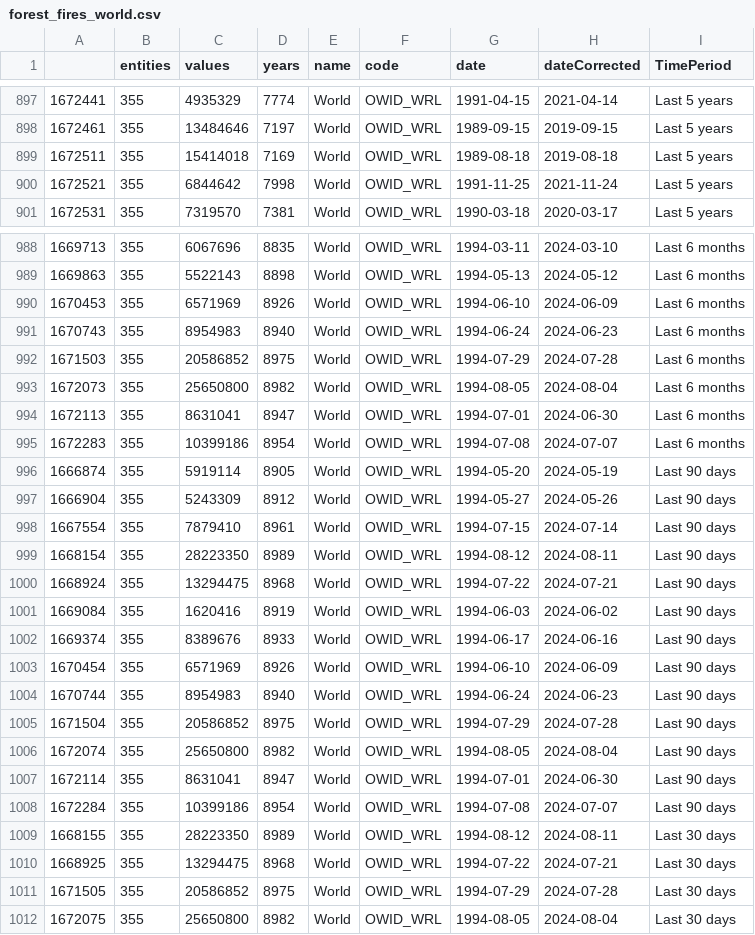
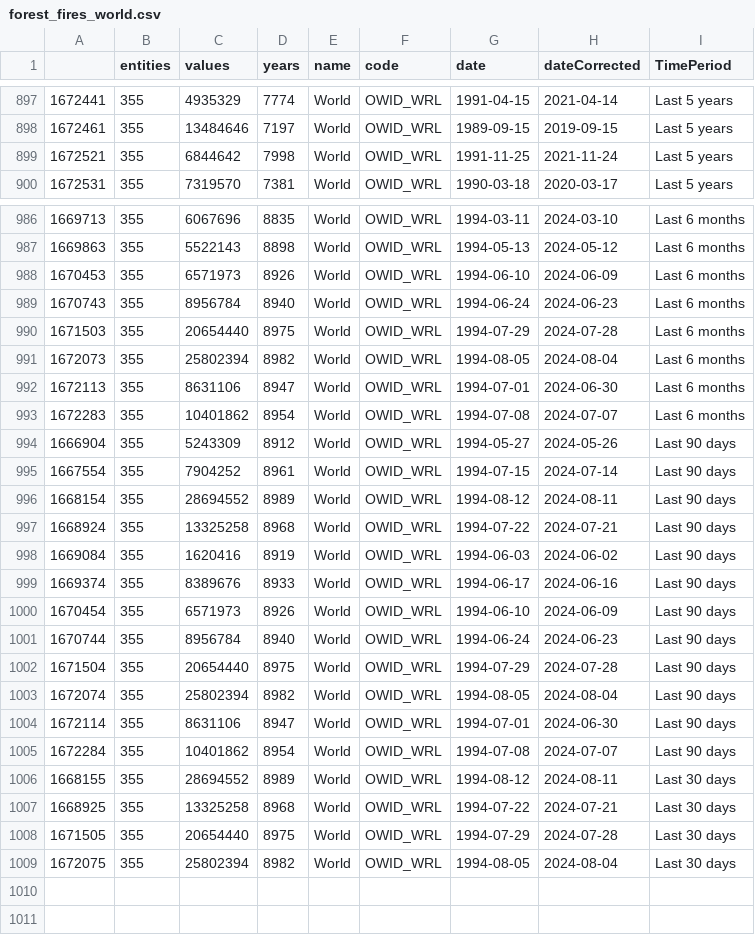
Before and after one commit to vfillis/automated-polling, a CSV file: data/forest_fires_world.csv, drawn as a sheet; only a part is shown, gaps mark what is left out; the diff covers the shown part only.

```diff
--- a/data/forest_fires_world.csv
+++ b/data/forest_fires_world.csv
@@ -898,3 +898,2 @@
 "1672461",355,13484646,7197,"World","OWID_WRL",1989-09-15,2019-09-15,"Last 5 years"
-"1672511",355,15414018,7169,"World","OWID_WRL",1989-08-18,2019-08-18,"Last 5 years"
 "1672521",355,6844642,7998,"World","OWID_WRL",1991-11-25,2021-11-24,"Last 5 years"
@@ -989,24 +987,23 @@
 "1669863",355,5522143,8898,"World","OWID_WRL",1994-05-13,2024-05-12,"Last 6 months"
-"1670453",355,6571969,8926,"World","OWID_WRL",1994-06-10,2024-06-09,"Last 6 months"
-"1670743",355,8954983,8940,"World","OWID_WRL",1994-06-24,2024-06-23,"Last 6 months"
-"1671503",355,20586852,8975,"World","OWID_WRL",1994-07-29,2024-07-28,"Last 6 months"
-"1672073",355,25650800,8982,"World","OWID_WRL",1994-08-05,2024-08-04,"Last 6 months"
-"1672113",355,8631041,8947,"World","OWID_WRL",1994-07-01,2024-06-30,"Last 6 months"
-"1672283",355,10399186,8954,"World","OWID_WRL",1994-07-08,2024-07-07,"Last 6 months"
-"1666874",355,5919114,8905,"World","OWID_WRL",1994-05-20,2024-05-19,"Last 90 days"
+"1670453",355,6571973,8926,"World","OWID_WRL",1994-06-10,2024-06-09,"Last 6 months"
+"1670743",355,8956784,8940,"World","OWID_WRL",1994-06-24,2024-06-23,"Last 6 months"
+"1671503",355,20654440,8975,"World","OWID_WRL",1994-07-29,2024-07-28,"Last 6 months"
+"1672073",355,25802394,8982,"World","OWID_WRL",1994-08-05,2024-08-04,"Last 6 months"
+"1672113",355,8631106,8947,"World","OWID_WRL",1994-07-01,2024-06-30,"Last 6 months"
+"1672283",355,10401862,8954,"World","OWID_WRL",1994-07-08,2024-07-07,"Last 6 months"
 "1666904",355,5243309,8912,"World","OWID_WRL",1994-05-27,2024-05-26,"Last 90 days"
-"1667554",355,7879410,8961,"World","OWID_WRL",1994-07-15,2024-07-14,"Last 90 days"
-"1668154",355,28223350,8989,"World","OWID_WRL",1994-08-12,2024-08-11,"Last 90 days"
-"1668924",355,13294475,8968,"World","OWID_WRL",1994-07-22,2024-07-21,"Last 90 days"
+"1667554",355,7904252,8961,"World","OWID_WRL",1994-07-15,2024-07-14,"Last 90 days"
+"1668154",355,28694552,8989,"World","OWID_WRL",1994-08-12,2024-08-11,"Last 90 days"
+"1668924",355,13325258,8968,"World","OWID_WRL",1994-07-22,2024-07-21,"Last 90 days"
 "1669084",355,1620416,8919,"World","OWID_WRL",1994-06-03,2024-06-02,"Last 90 days"
 "1669374",355,8389676,8933,"World","OWID_WRL",1994-06-17,2024-06-16,"Last 90 days"
-"1670454",355,6571969,8926,"World","OWID_WRL",1994-06-10,2024-06-09,"Last 90 days"
-"1670744",355,8954983,8940,"World","OWID_WRL",1994-06-24,2024-06-23,"Last 90 days"
-"1671504",355,20586852,8975,"World","OWID_WRL",1994-07-29,2024-07-28,"Last 90 days"
-"1672074",355,25650800,8982,"World","OWID_WRL",1994-08-05,2024-08-04,"Last 90 days"
-"1672114",355,8631041,8947,"World","OWID_WRL",1994-07-01,2024-06-30,"Last 90 days"
-"1672284",355,10399186,8954,"World","OWID_WRL",1994-07-08,2024-07-07,"Last 90 days"
-"1668155",355,28223350,8989,"World","OWID_WRL",1994-08-12,2024-08-11,"Last 30 days"
-"1668925",355,13294475,8968,"World","OWID_WRL",1994-07-22,2024-07-21,"Last 30 days"
-"1671505",355,20586852,8975,"World","OWID_WRL",1994-07-29,2024-07-28,"Last 30 days"
-"1672075",355,25650800,8982,"World","OWID_WRL",1994-08-05,2024-08-04,"Last 30 days"
+"1670454",355,6571973,8926,"World","OWID_WRL",1994-06-10,2024-06-09,"Last 90 days"
+"1670744",355,8956784,8940,"World","OWID_WRL",1994-06-24,2024-06-23,"Last 90 days"
+"1671504",355,20654440,8975,"World","OWID_WRL",1994-07-29,2024-07-28,"Last 90 days"
+"1672074",355,25802394,8982,"World","OWID_WRL",1994-08-05,2024-08-04,"Last 90 days"
+"1672114",355,8631106,8947,"World","OWID_WRL",1994-07-01,2024-06-30,"Last 90 days"
+"1672284",355,10401862,8954,"World","OWID_WRL",1994-07-08,2024-07-07,"Last 90 days"
+"1668155",355,28694552,8989,"World","OWID_WRL",1994-08-12,2024-08-11,"Last 30 days"
+"1668925",355,13325258,8968,"World","OWID_WRL",1994-07-22,2024-07-21,"Last 30 days"
+"1671505",355,20654440,8975,"World","OWID_WRL",1994-07-29,2024-07-28,"Last 30 days"
+"1672075",355,25802394,8982,"World","OWID_WRL",1994-08-05,2024-08-04,"Last 30 days"
```
Also changed, not shown: 1 removed row and 34 edited cells elsewhere in this file, data/last3Y_polling.csv.
